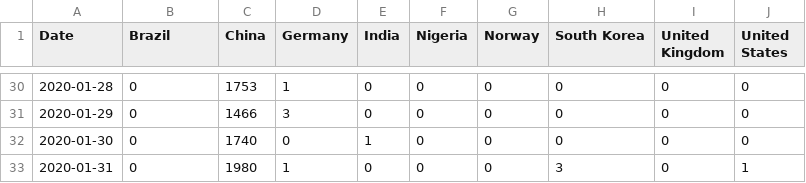
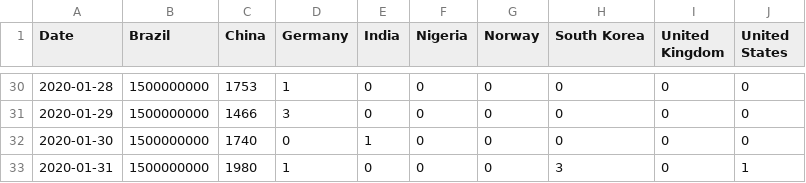
Before and after one commit to 0HugoHu/ECE551, a CSV file: 043_eval1/daily_small.csv, drawn as a sheet; only a part is shown, gaps mark what is left out; the diff covers the shown part only.

```diff
--- a/043_eval1/daily_small.csv
+++ b/043_eval1/daily_small.csv
@@ -30,4 +30,4 @@ Date,Brazil,China,Germany,India,Nigeria,Norway,South Korea,United Kingdom,United
-2020-01-28,0,1753,1,0,0,0,0,0,0
-2020-01-29,0,1466,3,0,0,0,0,0,0
-2020-01-30,0,1740,0,1,0,0,0,0,0
-2020-01-31,0,1980,1,0,0,0,3,0,1
+2020-01-28,1500000000,1753,1,0,0,0,0,0,0
+2020-01-29,1500000000,1466,3,0,0,0,0,0,0
+2020-01-30,1500000000,1740,0,1,0,0,0,0,0
+2020-01-31,1500000000,1980,1,0,0,0,3,0,1
```
Also changed, not shown: 27 edited cells elsewhere in this file, 9 other files.
